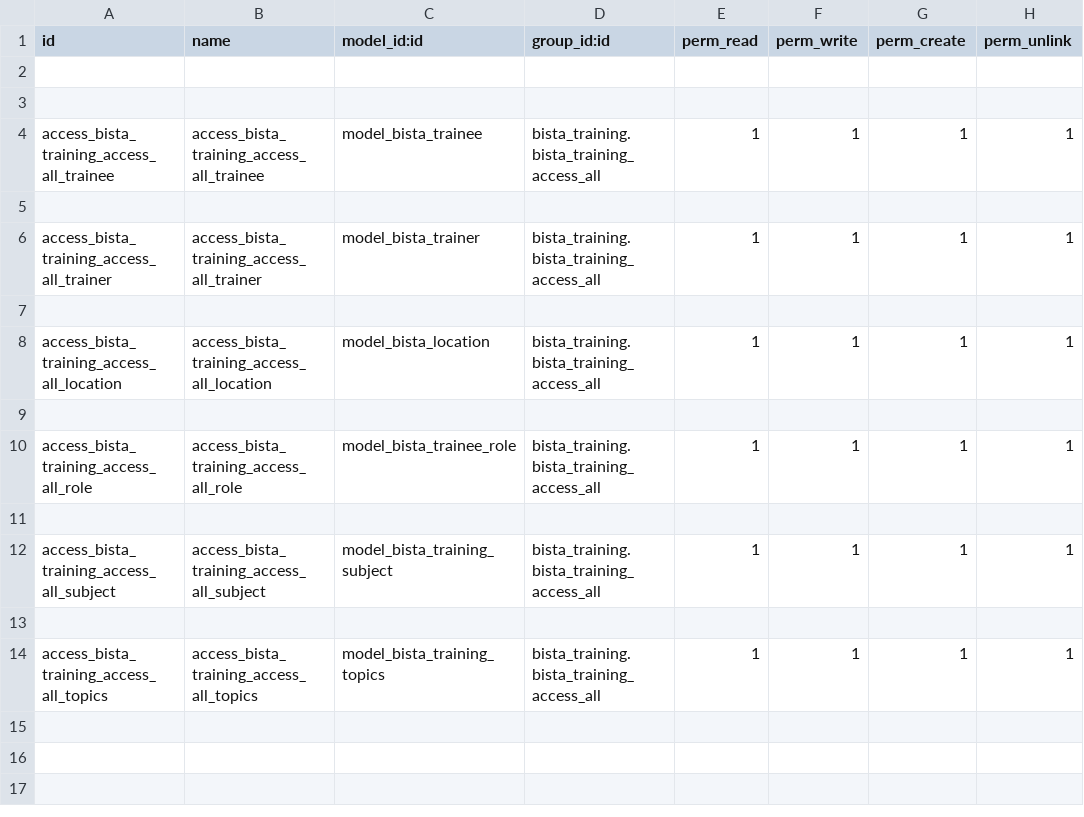
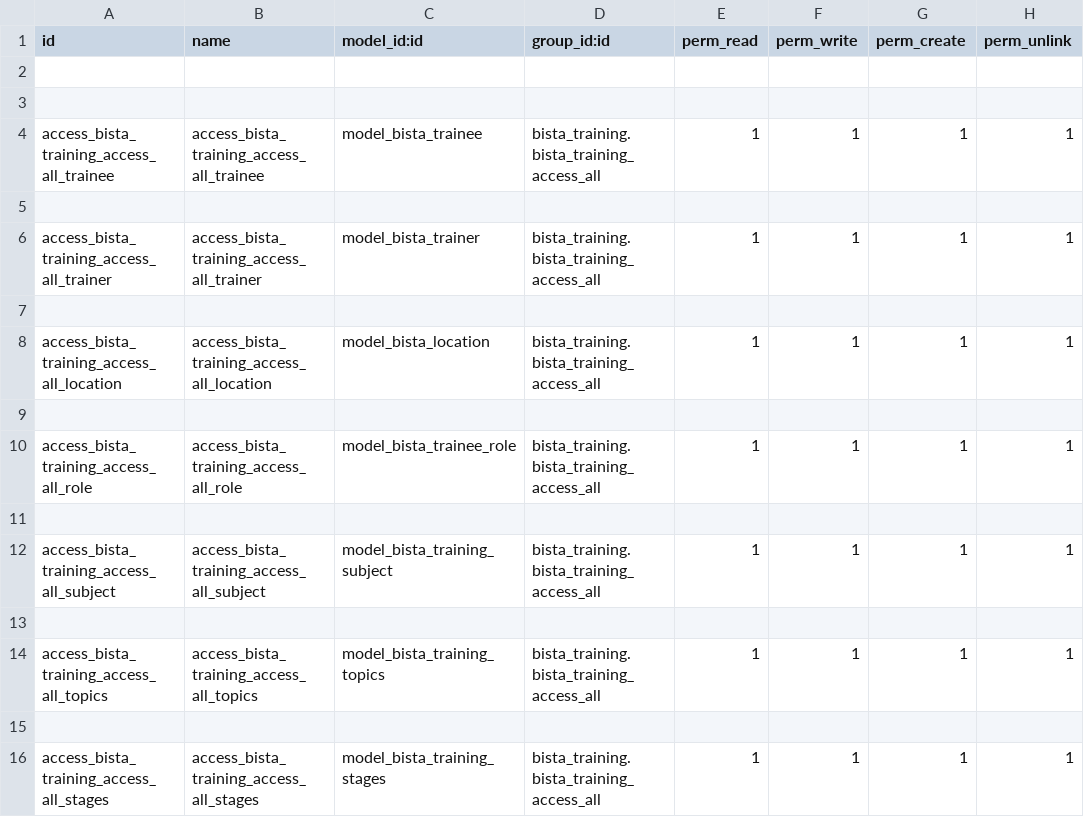
Before and after one commit to gmostafa1210/bista_training, a CSV file: security/ir.model.access.csv, drawn as a sheet; the diff names each change by its address in the sheet, - before the commit and + after, or states it on an @@ line.

```diff
--- a/security/ir.model.access.csv
+++ b/security/ir.model.access.csv
+row 15: (empty)
+row 16: access_bista_training_access_all_stages | access_bista_training_access_all_stages | model_bista_training_stages | bista_training.bista_training_access_all | 1 | 1 | 1 | 1
```
Also changed, not shown: 5 other files.
